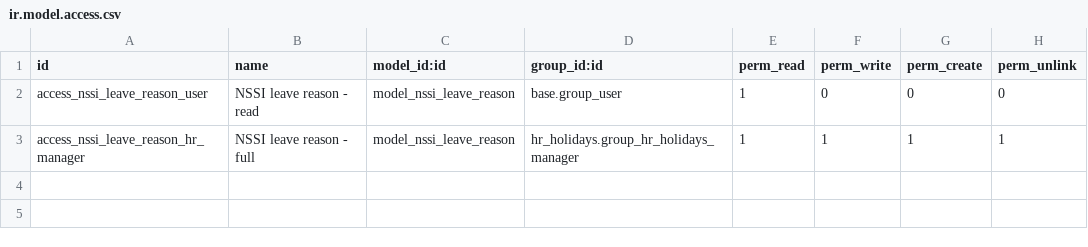
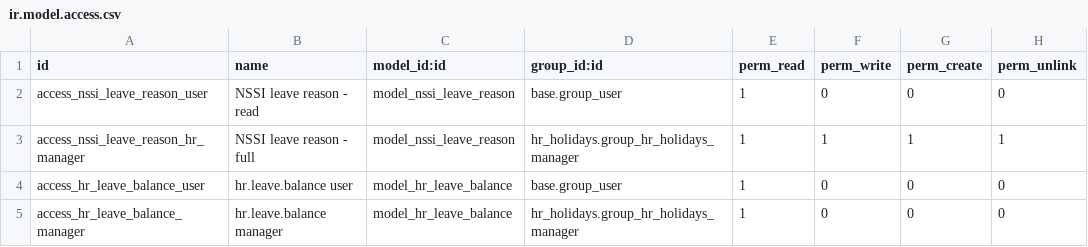
Before and after one commit to rosenvladimirov/l10n-bulgaria, a CSV file: l10n_bg_hr_holidays/security/ir.model.access.csv, drawn as a sheet; the diff names each change by its address in the sheet, - before the commit and + after, or states it on an @@ line.

```diff
--- a/l10n_bg_hr_holidays/security/ir.model.access.csv
+++ b/l10n_bg_hr_holidays/security/ir.model.access.csv
+row 4: access_hr_leave_balance_user | hr.leave.balance user | model_hr_leave_balance | base.group_user | 1 | 0 | 0 | 0
+row 5: access_hr_leave_balance_manager | hr.leave.balance manager | model_hr_leave_balance | hr_holidays.group_hr_holidays_manager | 1 | 0 | 0 | 0
```
Also changed, not shown: 4 other files.
